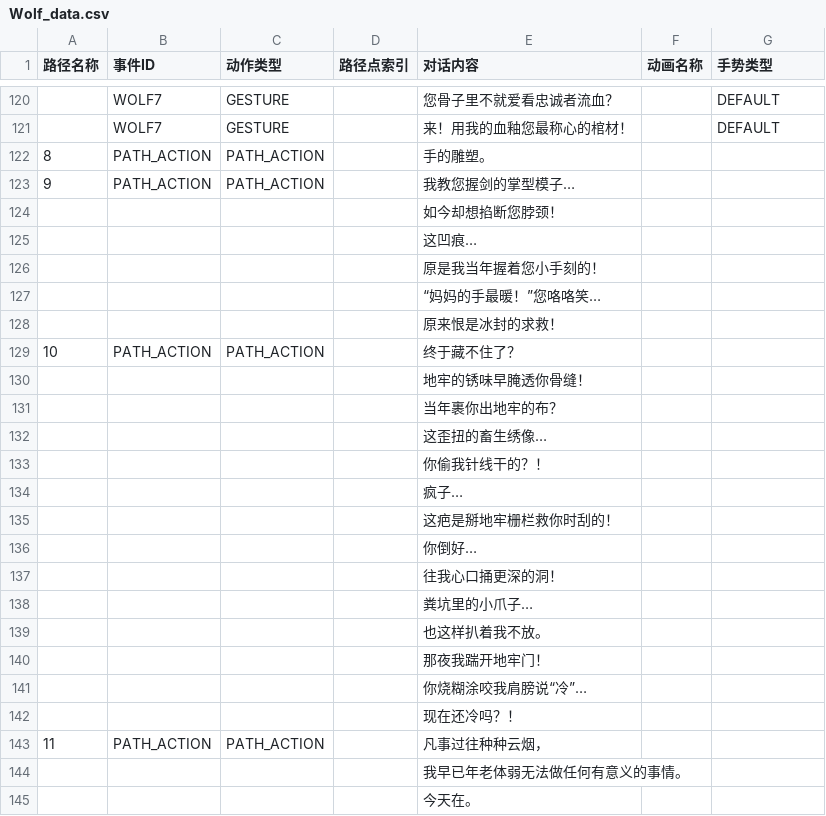
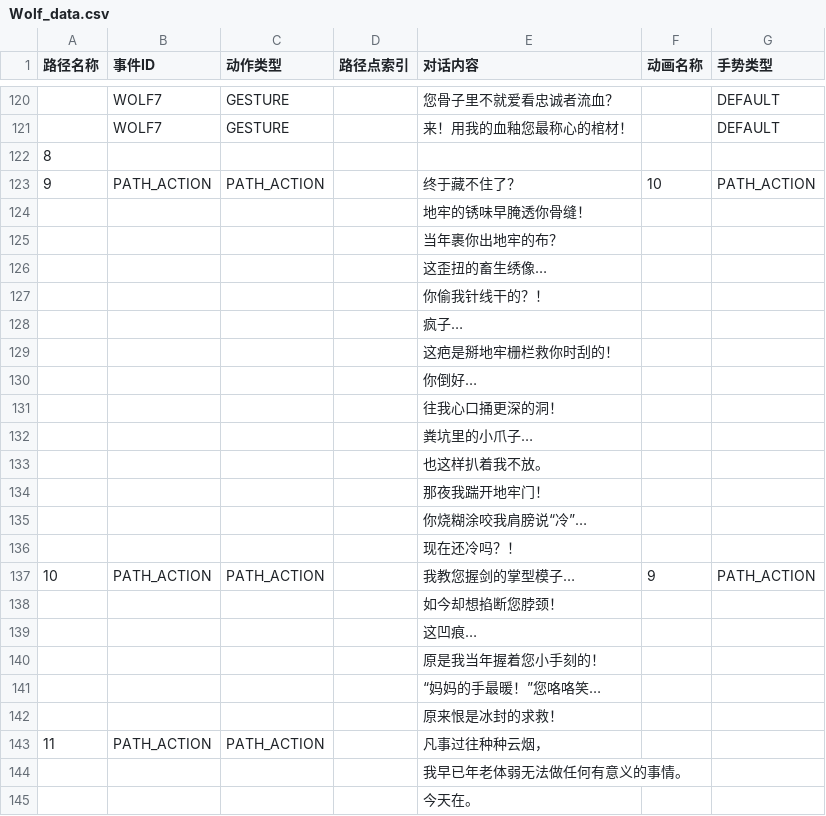
Before and after one commit to Rauhel/ShadowTheatre, a CSV file: ShadowTheatreProject/Assets/NPCData/Wolf_data.csv, drawn as a sheet; only a part is shown, gaps mark what is left out.

```diff
--- a/ShadowTheatreProject/Assets/NPCData/Wolf_data.csv
+++ b/ShadowTheatreProject/Assets/NPCData/Wolf_data.csv
@@ -121,10 +121,4 @@
 ,WOLF7,GESTURE,,来！用我的血釉您最称心的棺材！,,DEFAULT
-8,PATH_ACTION,PATH_ACTION,,手的雕塑。,,
-9,PATH_ACTION,PATH_ACTION,,我教您握剑的掌型模子…,,
-,,,,如今却想掐断您脖颈！,,
-,,,,这凹痕…,,
-,,,,原是我当年握着您小手刻的！,,
-,,,,“妈妈的手最暖！”您咯咯笑…,,
-,,,,原来恨是冰封的求救！,,
-10,PATH_ACTION,PATH_ACTION,,终于藏不住了？,,
+8,,,,,,
+9,PATH_ACTION,PATH_ACTION,,终于藏不住了？,10,PATH_ACTION
 ,,,,地牢的锈味早腌透你骨缝！,,
@@ -142,2 +136,8 @@
 ,,,,现在还冷吗？！,,
+10,PATH_ACTION,PATH_ACTION,,我教您握剑的掌型模子…,9,PATH_ACTION
+,,,,如今却想掐断您脖颈！,,
+,,,,这凹痕…,,
+,,,,原是我当年握着您小手刻的！,,
+,,,,“妈妈的手最暖！”您咯咯笑…,,
+,,,,原来恨是冰封的求救！,,
 11,PATH_ACTION,PATH_ACTION,,凡事过往种种云烟，,,
```
Also changed, not shown: ShadowTheatreProject/Assets/NPCData/Frog_data.csv, 53 other files.
